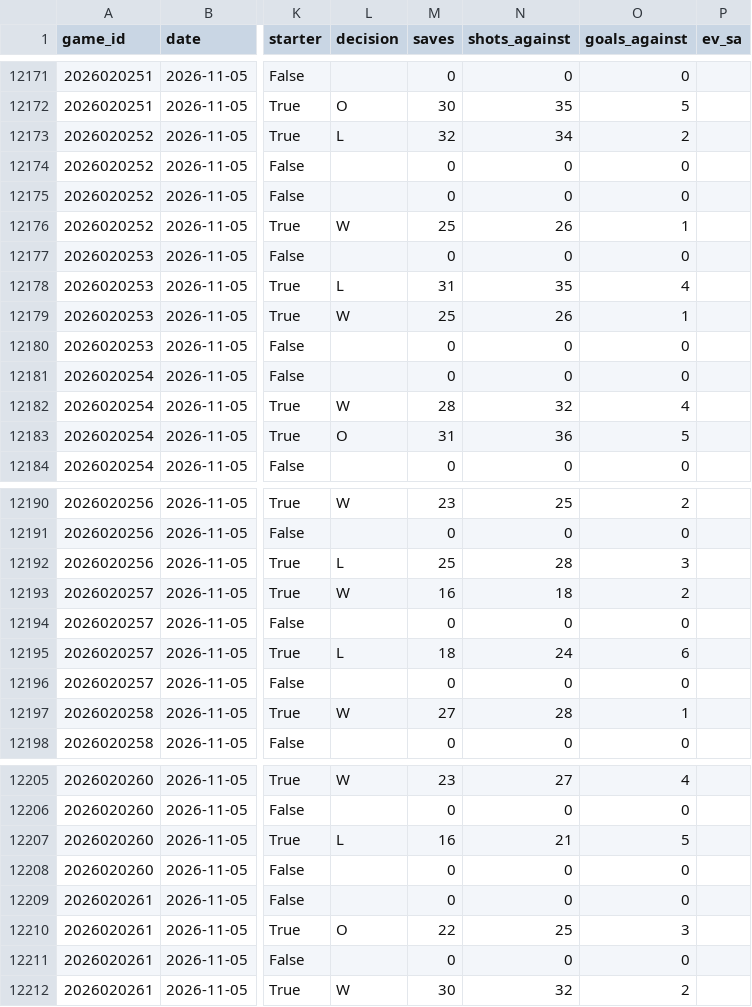
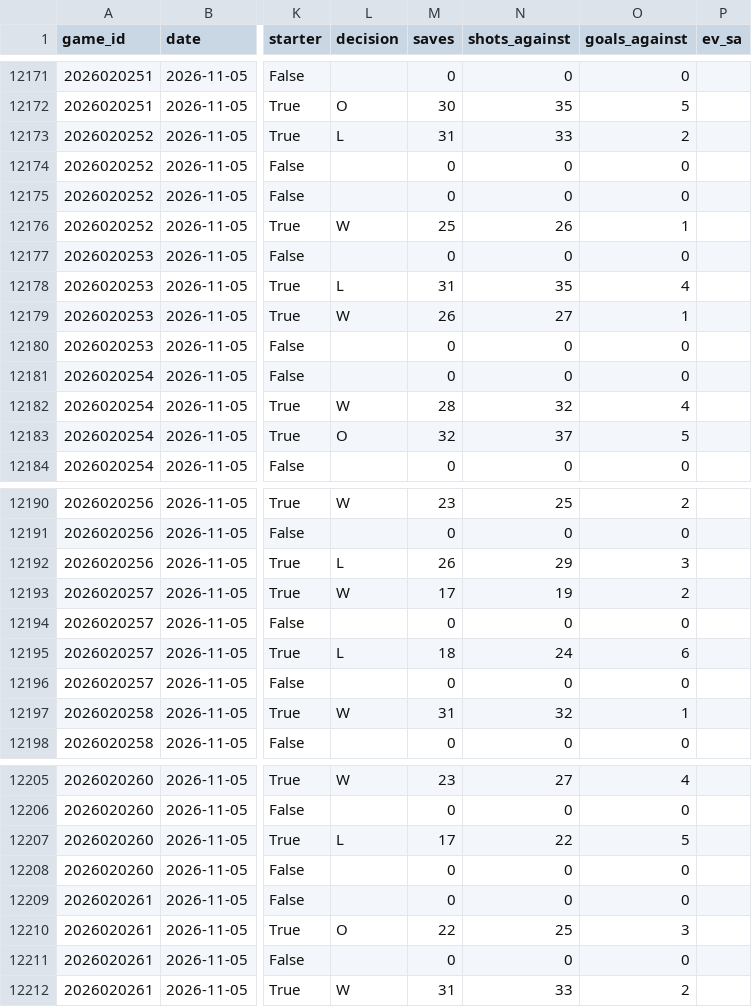
Before and after one commit to mileswilliams08/NHL-prop-model, a CSV file: data/history/goalie_games.csv, drawn as a sheet; only a part is shown, gaps mark what is left out; the diff names each change by its address in the sheet, - before the commit and + after, or states it on an @@ line.

```diff
--- a/data/history/goalie_games.csv
+++ b/data/history/goalie_games.csv
-M12173 (saves): 32
+M12173 (saves): 31
-N12173 (shots_against): 34
+N12173 (shots_against): 33
-M12179 (saves): 25
+M12179 (saves): 26
-N12179 (shots_against): 26
+N12179 (shots_against): 27
-M12183 (saves): 31
+M12183 (saves): 32
-N12183 (shots_against): 36
+N12183 (shots_against): 37
-M12192 (saves): 25
+M12192 (saves): 26
-N12192 (shots_against): 28
+N12192 (shots_against): 29
-M12193 (saves): 16
+M12193 (saves): 17
-N12193 (shots_against): 18
+N12193 (shots_against): 19
-M12197 (saves): 27
+M12197 (saves): 31
-N12197 (shots_against): 28
+N12197 (shots_against): 32
-M12207 (saves): 16
+M12207 (saves): 17
-N12207 (shots_against): 21
+N12207 (shots_against): 22
-M12212 (saves): 30
+M12212 (saves): 31
-N12212 (shots_against): 32
+N12212 (shots_against): 33
```
Also changed, not shown: data/history/games.csv, data/player_map.csv, 5 other files.
